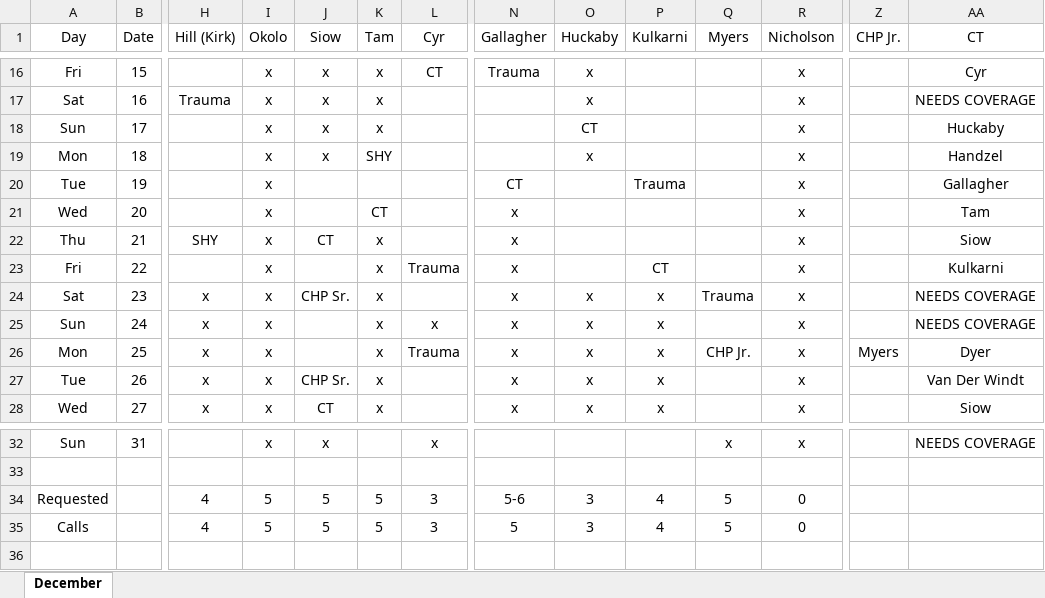
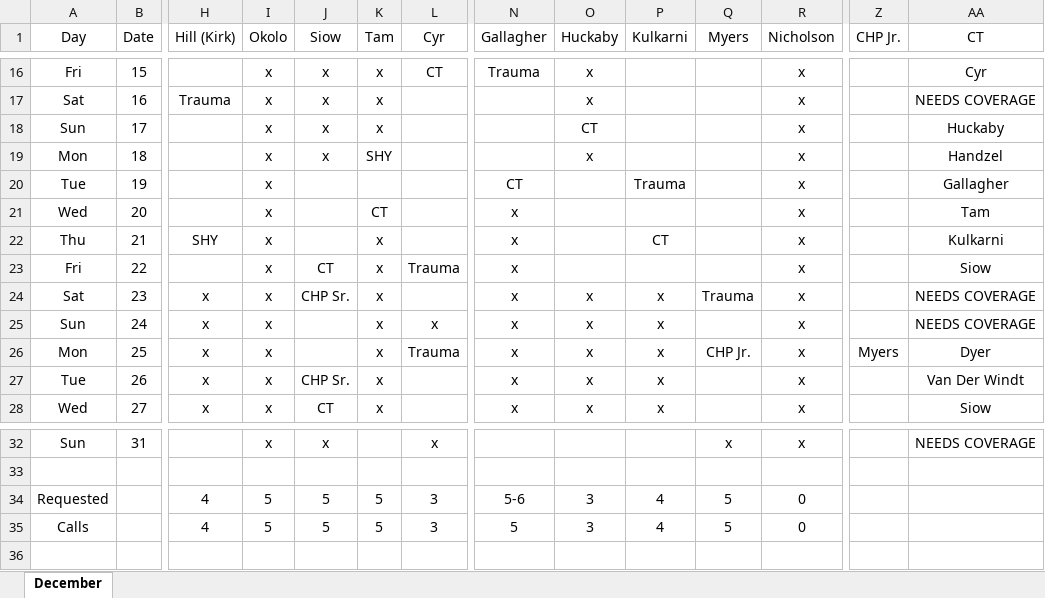
Before and after one commit to handzelrm/moonlighting, an Excel workbook: December 2017 Moonlighting Prelim.xlsm, sheet December, drawn as a sheet; only a part is shown, gaps mark what is left out; values as stored, in another font and other column widths than the file's, no borders; conditional formats not drawn; rows hold the shown columns only; the diff names each change by its address in the sheet, - before the commit and + after, or states it on an @@ line.

```diff
--- a/December 2017 Moonlighting Prelim.xlsm (sheet December)
+++ b/December 2017 Moonlighting Prelim.xlsm (sheet December)
-J22 (Siow): CT
+J22 (Siow): (empty)
-P22 (Kulkarni): (empty)
+P22 (Kulkarni): CT
-AA22 (CT): Siow
+AA22 (CT): Kulkarni
-J23 (Siow): (empty)
+J23 (Siow): CT
-P23 (Kulkarni): CT
+P23 (Kulkarni): (empty)
-AA23 (CT): Kulkarni
+AA23 (CT): Siow
+row 36: (empty)
```
Also changed, not shown: hidden cells, January Start 2017 Moonlighting Prelim.xlsm.
